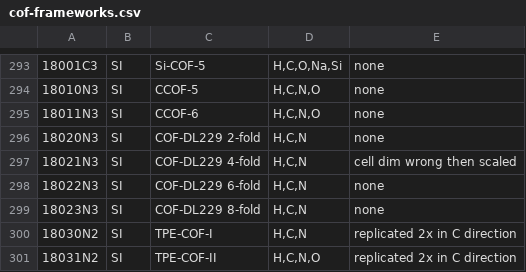
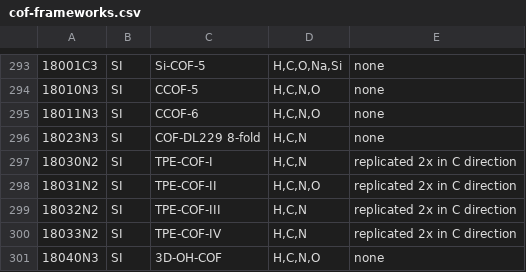
Before and after one commit to danieleongari/CURATED-COFs, a CSV file: cof-frameworks.csv, drawn as a sheet; only a part is shown, gaps mark what is left out; the shorter side is filled out with more unchanged rows; the diff covers the shown part only; the diff names each change by its address in the sheet, - before the commit and + after, or states it on an @@ line.

```diff
--- a/cof-frameworks.csv
+++ b/cof-frameworks.csv
-row 296: 18020N3 | SI | COF-DL229 2-fold | H,C,N | none
-row 297: 18021N3 | SI | COF-DL229 4-fold | H,C,N | cell dim wrong then scaled
-row 298: 18022N3 | SI | COF-DL229 6-fold | H,C,N | none
```
Also changed, not shown: 14 removed rows and 3 edited cells elsewhere in this file, cof-discarded.csv.
